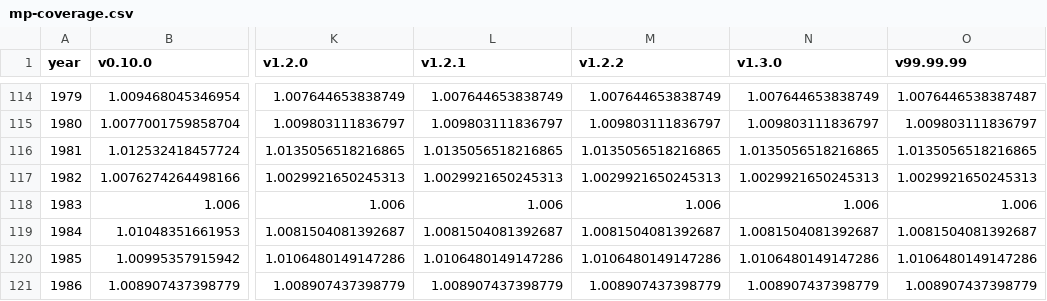
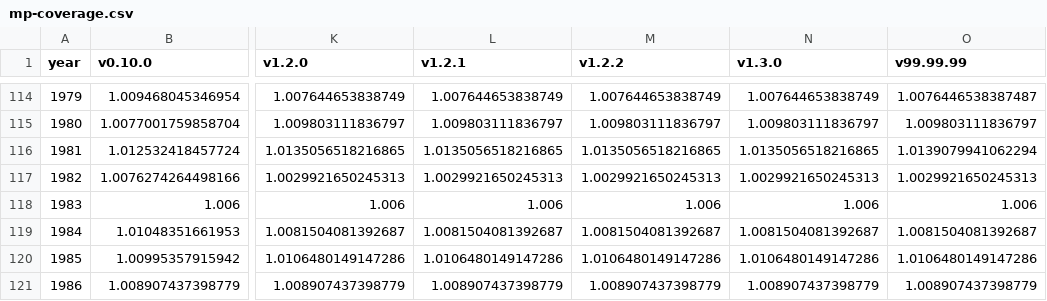
Before and after one commit to swerik-project/riksdagen-persons, a CSV file: quality/estimates/mp-coverage/mp-coverage.csv, drawn as a sheet; only a part is shown, gaps mark what is left out; the diff names each change by its address in the sheet, - before the commit and + after, or states it on an @@ line.

```diff
--- a/quality/estimates/mp-coverage/mp-coverage.csv
+++ b/quality/estimates/mp-coverage/mp-coverage.csv
-O116 (v99.99.99): 1.0135056518216865
+O116 (v99.99.99): 1.0139079941062294
```
Also changed, not shown: 2 other files.
